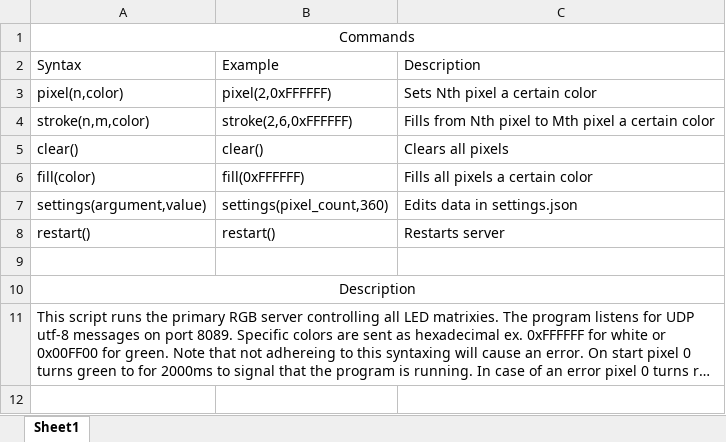
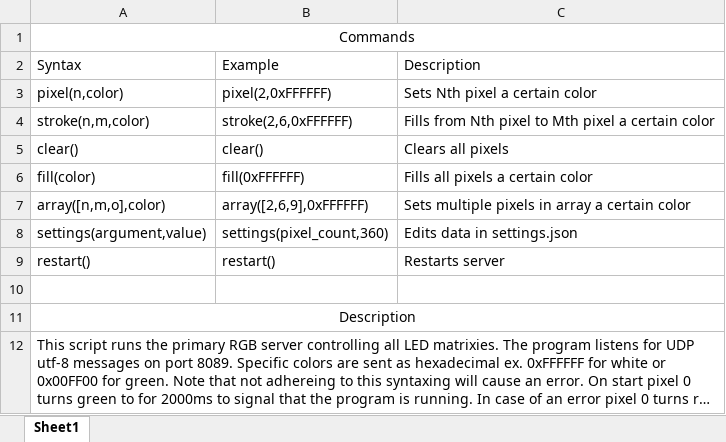
Before and after one commit to GICU-3/GICU-3-Server, an Excel workbook: doc/commands.xlsx, sheet Sheet1, drawn as a sheet; long unchanged cells end in …; values as stored, in another font and other column widths than the file's, no borders; the diff names each change by its address in the sheet, - before the commit and + after, or states it on an @@ line.

Commit message:
Added documentation for array function

```diff
--- a/doc/commands.xlsx (sheet Sheet1)
+++ b/doc/commands.xlsx (sheet Sheet1)
+row 7: array([n,m,o],color) | array([2,6,9],0xFFFFFF) | Sets multiple pixels in array a certain color
```
